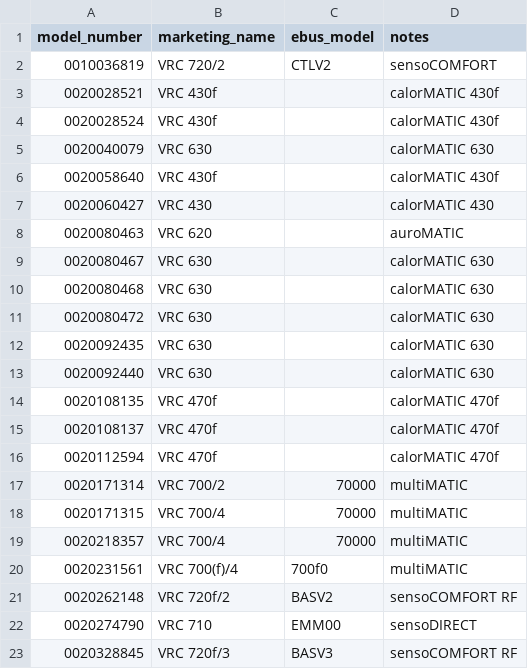
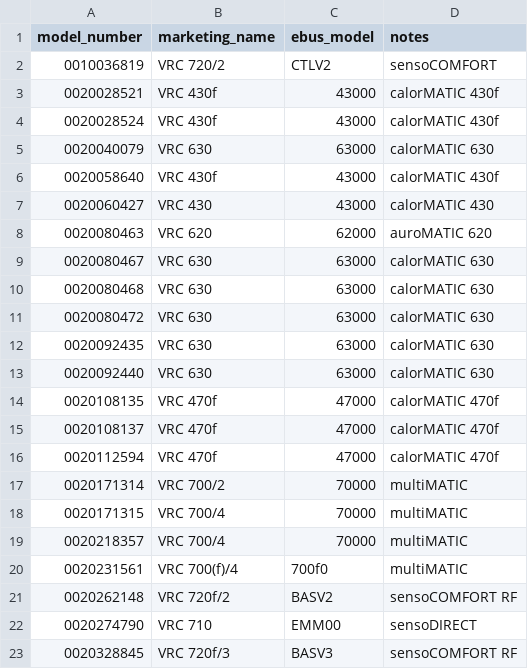
Before and after one commit to d3vi1/helianthus-vrc-explorer, a CSV file: data/models.csv, drawn as a sheet.

Commit message:
data: seed legacy regulator ebus ids + names (#102)

```diff
--- a/data/models.csv
+++ b/data/models.csv
@@ -2,16 +2,16 @@ model_number,marketing_name,ebus_model,notes
 0010036819,VRC 720/2,CTLV2,sensoCOMFORT
-0020028521,VRC 430f,,calorMATIC 430f
-0020028524,VRC 430f,,calorMATIC 430f
-0020040079,VRC 630,,calorMATIC 630
-0020058640,VRC 430f,,calorMATIC 430f
-0020060427,VRC 430,,calorMATIC 430
-0020080463,VRC 620,,auroMATIC
-0020080467,VRC 630,,calorMATIC 630
-0020080468,VRC 630,,calorMATIC 630
-0020080472,VRC 630,,calorMATIC 630
-0020092435,VRC 630,,calorMATIC 630
-0020092440,VRC 630,,calorMATIC 630
-0020108135,VRC 470f,,calorMATIC 470f
-0020108137,VRC 470f,,calorMATIC 470f
-0020112594,VRC 470f,,calorMATIC 470f
+0020028521,VRC 430f,43000,calorMATIC 430f
+0020028524,VRC 430f,43000,calorMATIC 430f
+0020040079,VRC 630,63000,calorMATIC 630
+0020058640,VRC 430f,43000,calorMATIC 430f
+0020060427,VRC 430,43000,calorMATIC 430
+0020080463,VRC 620,62000,auroMATIC 620
+0020080467,VRC 630,63000,calorMATIC 630
+0020080468,VRC 630,63000,calorMATIC 630
+0020080472,VRC 630,63000,calorMATIC 630
+0020092435,VRC 630,63000,calorMATIC 630
+0020092440,VRC 630,63000,calorMATIC 630
+0020108135,VRC 470f,47000,calorMATIC 470f
+0020108137,VRC 470f,47000,calorMATIC 470f
+0020112594,VRC 470f,47000,calorMATIC 470f
 0020171314,VRC 700/2,70000,multiMATIC
```
Also changed, not shown: 1 other file.
